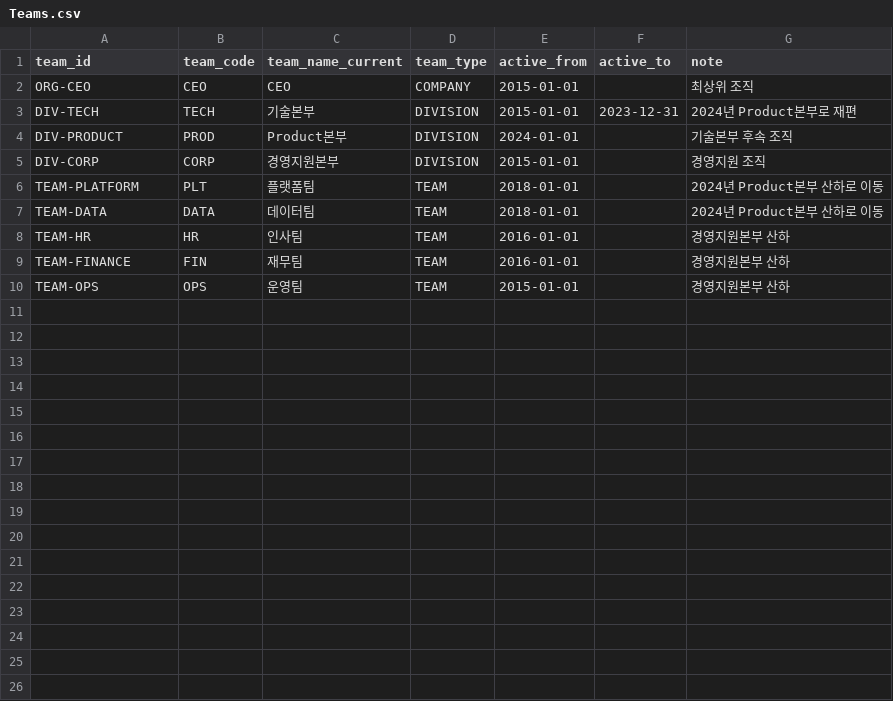
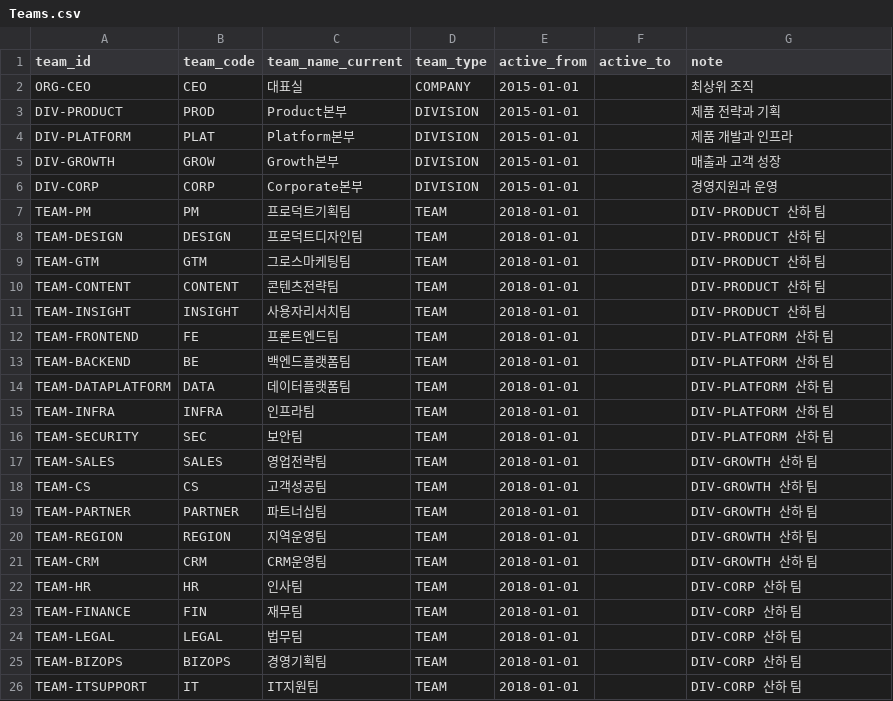
Before and after one commit to memorylane-dev/hr-side, a CSV file: data/current/Teams.csv, drawn as a sheet.

```diff
--- a/data/current/Teams.csv
+++ b/data/current/Teams.csv
@@ -1,10 +1,26 @@
 team_id,team_code,team_name_current,team_type,active_from,active_to,note
-ORG-CEO,CEO,CEO,COMPANY,2015-01-01,,최상위 조직
-DIV-TECH,TECH,기술본부,DIVISION,2015-01-01,2023-12-31,2024년 Product본부로 재편
-DIV-PRODUCT,PROD,Product본부,DIVISION,2024-01-01,,기술본부 후속 조직
-DIV-CORP,CORP,경영지원본부,DIVISION,2015-01-01,,경영지원 조직
-TEAM-PLATFORM,PLT,플랫폼팀,TEAM,2018-01-01,,2024년 Product본부 산하로 이동
-TEAM-DATA,DATA,데이터팀,TEAM,2018-01-01,,2024년 Product본부 산하로 이동
-TEAM-HR,HR,인사팀,TEAM,2016-01-01,,경영지원본부 산하
-TEAM-FINANCE,FIN,재무팀,TEAM,2016-01-01,,경영지원본부 산하
-TEAM-OPS,OPS,운영팀,TEAM,2015-01-01,,경영지원본부 산하
+ORG-CEO,CEO,대표실,COMPANY,2015-01-01,,최상위 조직
+DIV-PRODUCT,PROD,Product본부,DIVISION,2015-01-01,,제품 전략과 기획
+DIV-PLATFORM,PLAT,Platform본부,DIVISION,2015-01-01,,제품 개발과 인프라
+DIV-GROWTH,GROW,Growth본부,DIVISION,2015-01-01,,매출과 고객 성장
+DIV-CORP,CORP,Corporate본부,DIVISION,2015-01-01,,경영지원과 운영
+TEAM-PM,PM,프로덕트기획팀,TEAM,2018-01-01,,DIV-PRODUCT 산하 팀
+TEAM-DESIGN,DESIGN,프로덕트디자인팀,TEAM,2018-01-01,,DIV-PRODUCT 산하 팀
+TEAM-GTM,GTM,그로스마케팅팀,TEAM,2018-01-01,,DIV-PRODUCT 산하 팀
+TEAM-CONTENT,CONTENT,콘텐츠전략팀,TEAM,2018-01-01,,DIV-PRODUCT 산하 팀
+TEAM-INSIGHT,INSIGHT,사용자리서치팀,TEAM,2018-01-01,,DIV-PRODUCT 산하 팀
+TEAM-FRONTEND,FE,프론트엔드팀,TEAM,2018-01-01,,DIV-PLATFORM 산하 팀
+TEAM-BACKEND,BE,백엔드플랫폼팀,TEAM,2018-01-01,,DIV-PLATFORM 산하 팀
+TEAM-DATAPLATFORM,DATA,데이터플랫폼팀,TEAM,2018-01-01,,DIV-PLATFORM 산하 팀
+TEAM-INFRA,INFRA,인프라팀,TEAM,2018-01-01,,DIV-PLATFORM 산하 팀
+TEAM-SECURITY,SEC,보안팀,TEAM,2018-01-01,,DIV-PLATFORM 산하 팀
+TEAM-SALES,SALES,영업전략팀,TEAM,2018-01-01,,DIV-GROWTH 산하 팀
+TEAM-CS,CS,고객성공팀,TEAM,2018-01-01,,DIV-GROWTH 산하 팀
+TEAM-PARTNER,PARTNER,파트너십팀,TEAM,2018-01-01,,DIV-GROWTH 산하 팀
+TEAM-REGION,REGION,지역운영팀,TEAM,2018-01-01,,DIV-GROWTH 산하 팀
+TEAM-CRM,CRM,CRM운영팀,TEAM,2018-01-01,,DIV-GROWTH 산하 팀
+TEAM-HR,HR,인사팀,TEAM,2018-01-01,,DIV-CORP 산하 팀
+TEAM-FINANCE,FIN,재무팀,TEAM,2018-01-01,,DIV-CORP 산하 팀
+TEAM-LEGAL,LEGAL,법무팀,TEAM,2018-01-01,,DIV-CORP 산하 팀
+TEAM-BIZOPS,BIZOPS,경영기획팀,TEAM,2018-01-01,,DIV-CORP 산하 팀
+TEAM-ITSUPPORT,IT,IT지원팀,TEAM,2018-01-01,,DIV-CORP 산하 팀
```
Also changed, not shown: data/current/Leave_Periods.csv, data/current/Role_Assignments.csv, 14 other files.
